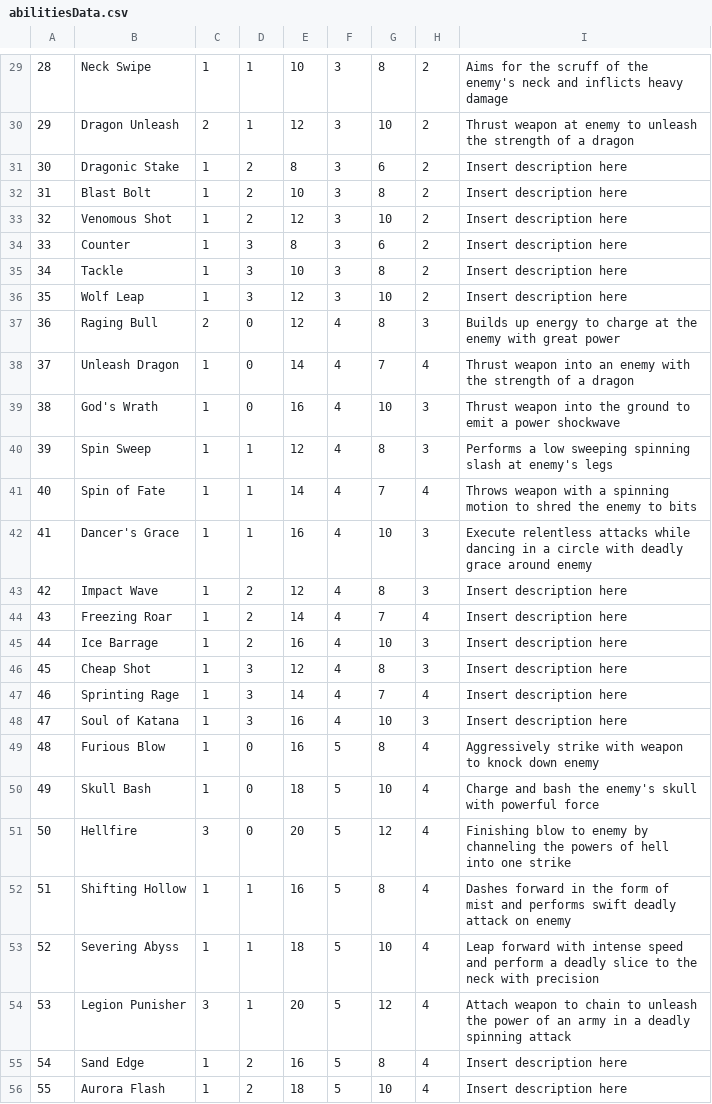
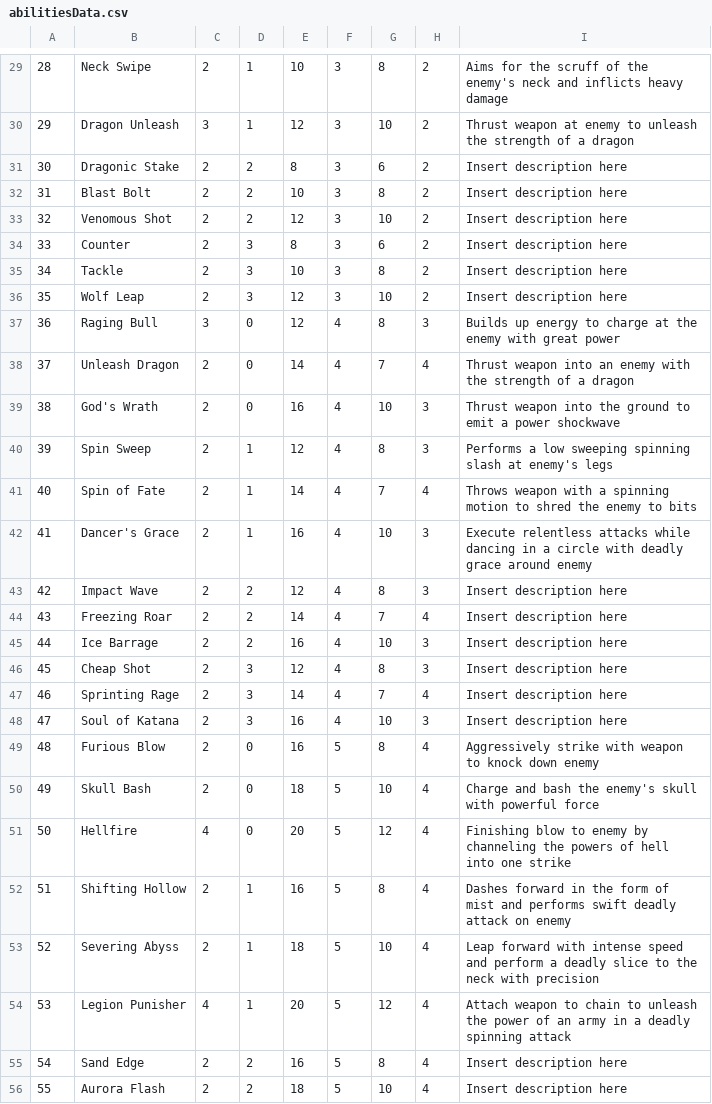
Before and after one commit to Insythor/DOTS_UNUBTU, a CSV file: docs/DATA/abilitiesData.csv, drawn as a sheet; only a part is shown, gaps mark what is left out; the diff covers the shown part only.

```diff
--- a/docs/DATA/abilitiesData.csv
+++ b/docs/DATA/abilitiesData.csv
@@ -29,28 +29,28 @@
-28,Neck Swipe,1,1,10,3,8,2,Aims for the scruff of the enemy's neck and inflicts heavy damage,
-29,Dragon Unleash,2,1,12,3,10,2,Thrust weapon at enemy to unleash the strength of a dragon,
-30,Dragonic Stake,1,2,8,3,6,2,Insert description here,
-31,Blast Bolt,1,2,10,3,8,2,Insert description here,
-32,Venomous Shot,1,2,12,3,10,2,Insert description here,
-33,Counter,1,3,8,3,6,2,Insert description here,
-34,Tackle,1,3,10,3,8,2,Insert description here,
-35,Wolf Leap,1,3,12,3,10,2,Insert description here,
-36,Raging Bull,2,0,12,4,8,3,Builds up energy to charge at the enemy with great power,
-37,Unleash Dragon,1,0,14,4,7,4,Thrust weapon into an enemy with the strength of a dragon,
-38,God's Wrath,1,0,16,4,10,3,Thrust weapon into the ground to emit a power shockwave,
-39,Spin Sweep,1,1,12,4,8,3,Performs a low sweeping spinning slash at enemy's legs,
-40,Spin of Fate,1,1,14,4,7,4,Throws weapon with a spinning motion to shred the enemy to bits,
-41,Dancer's Grace,1,1,16,4,10,3,Execute relentless attacks while dancing in a circle with deadly grace around enemy,
-42,Impact Wave,1,2,12,4,8,3,Insert description here,
-43,Freezing Roar,1,2,14,4,7,4,Insert description here,
-44,Ice Barrage,1,2,16,4,10,3,Insert description here,
-45,Cheap Shot,1,3,12,4,8,3,Insert description here,
-46,Sprinting Rage,1,3,14,4,7,4,Insert description here,
-47,Soul of Katana,1,3,16,4,10,3,Insert description here,
-48,Furious Blow,1,0,16,5,8,4,Aggressively strike with weapon to knock down enemy,
-49,Skull Bash,1,0,18,5,10,4,Charge and bash the enemy's skull with powerful force,
-50,Hellfire,3,0,20,5,12,4,Finishing blow to enemy by channeling the powers of hell into one strike,
-51,Shifting Hollow,1,1,16,5,8,4,Dashes forward in the form of mist and performs swift deadly attack on enemy,
-52,Severing Abyss,1,1,18,5,10,4,Leap forward with intense speed and perform a deadly slice to the neck with precision,
-53,Legion Punisher,3,1,20,5,12,4,Attach weapon to chain to unleash the power of an army in a deadly spinning attack,
-54,Sand Edge,1,2,16,5,8,4,Insert description here,
-55,Aurora Flash,1,2,18,5,10,4,Insert description here,
+28,Neck Swipe,2,1,10,3,8,2,Aims for the scruff of the enemy's neck and inflicts heavy damage,
+29,Dragon Unleash,3,1,12,3,10,2,Thrust weapon at enemy to unleash the strength of a dragon,
+30,Dragonic Stake,2,2,8,3,6,2,Insert description here,
+31,Blast Bolt,2,2,10,3,8,2,Insert description here,
+32,Venomous Shot,2,2,12,3,10,2,Insert description here,
+33,Counter,2,3,8,3,6,2,Insert description here,
+34,Tackle,2,3,10,3,8,2,Insert description here,
+35,Wolf Leap,2,3,12,3,10,2,Insert description here,
+36,Raging Bull,3,0,12,4,8,3,Builds up energy to charge at the enemy with great power,
+37,Unleash Dragon,2,0,14,4,7,4,Thrust weapon into an enemy with the strength of a dragon,
+38,God's Wrath,2,0,16,4,10,3,Thrust weapon into the ground to emit a power shockwave,
+39,Spin Sweep,2,1,12,4,8,3,Performs a low sweeping spinning slash at enemy's legs,
+40,Spin of Fate,2,1,14,4,7,4,Throws weapon with a spinning motion to shred the enemy to bits,
+41,Dancer's Grace,2,1,16,4,10,3,Execute relentless attacks while dancing in a circle with deadly grace around enemy,
+42,Impact Wave,2,2,12,4,8,3,Insert description here,
+43,Freezing Roar,2,2,14,4,7,4,Insert description here,
+44,Ice Barrage,2,2,16,4,10,3,Insert description here,
+45,Cheap Shot,2,3,12,4,8,3,Insert description here,
+46,Sprinting Rage,2,3,14,4,7,4,Insert description here,
+47,Soul of Katana,2,3,16,4,10,3,Insert description here,
+48,Furious Blow,2,0,16,5,8,4,Aggressively strike with weapon to knock down enemy,
+49,Skull Bash,2,0,18,5,10,4,Charge and bash the enemy's skull with powerful force,
+50,Hellfire,4,0,20,5,12,4,Finishing blow to enemy by channeling the powers of hell into one strike,
+51,Shifting Hollow,2,1,16,5,8,4,Dashes forward in the form of mist and performs swift deadly attack on enemy,
+52,Severing Abyss,2,1,18,5,10,4,Leap forward with intense speed and perform a deadly slice to the neck with precision,
+53,Legion Punisher,4,1,20,5,12,4,Attach weapon to chain to unleash the power of an army in a deadly spinning attack,
+54,Sand Edge,2,2,16,5,8,4,Insert description here,
+55,Aurora Flash,2,2,18,5,10,4,Insert description here,
```
Also changed, not shown: 32 edited cells elsewhere in this file, 20 other files.
